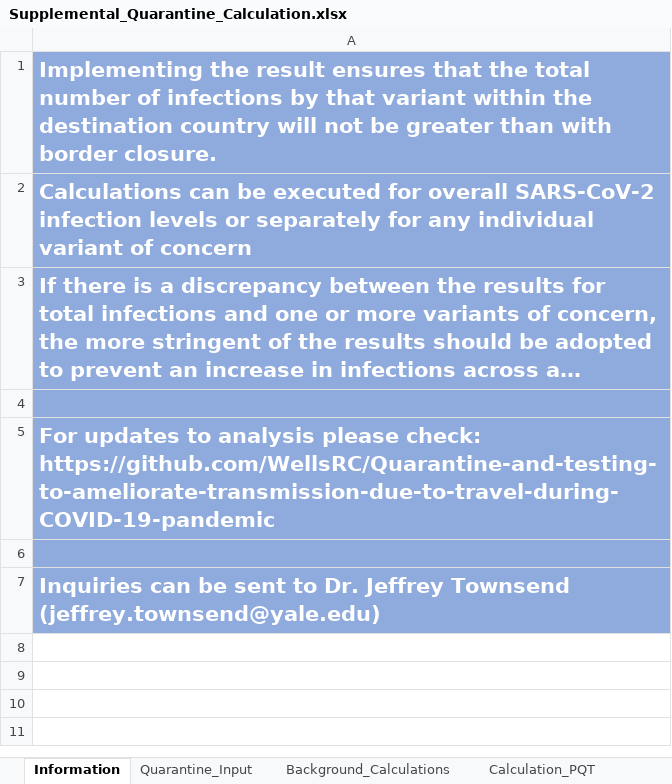
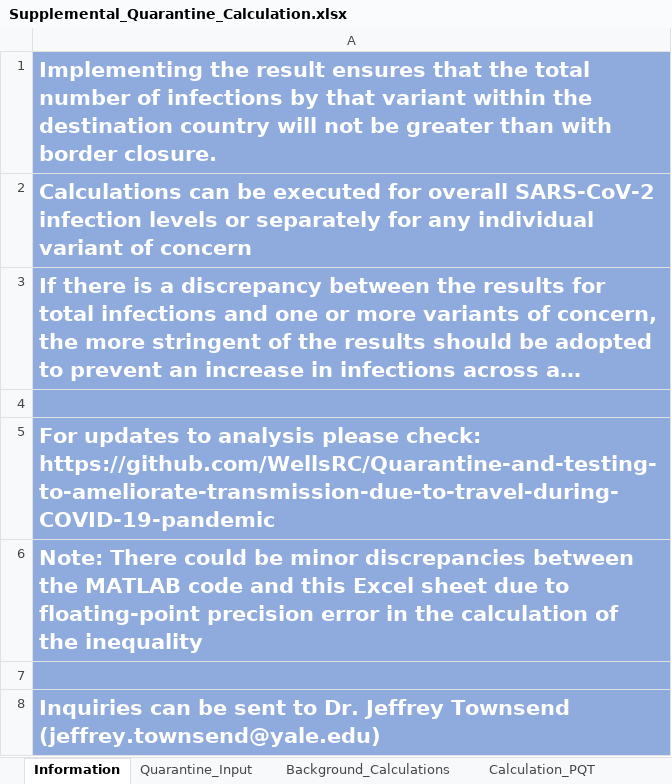
Before and after one commit to WellsRC/Quarantine-and-testing-to-ameliorate-transmission-due-to-travel-during-COVID-19-pandemic, an Excel workbook: Supplemental_Quarantine_Calculation.xlsx, sheet Information, drawn as a sheet; long unchanged cells end in …; values as stored, in another font and other column widths than the file's, no borders; the diff names each change by its address in the sheet, - before the commit and + after, or states it on an @@ line.

```diff
--- a/Supplemental_Quarantine_Calculation.xlsx (sheet Information)
+++ b/Supplemental_Quarantine_Calculation.xlsx (sheet Information)
+row 6: Note: There could be minor discrepancies between the MATLAB code and this Excel sheet due to floating-point precision error in the calculation of the inequality
```
Also changed, not shown: sheet Inequality_Components_Lambda_j, sheet Calculation_PQT, sheet Background_Calculations, sheet Quarantine_Input, charts or pictures, 39 other files.
